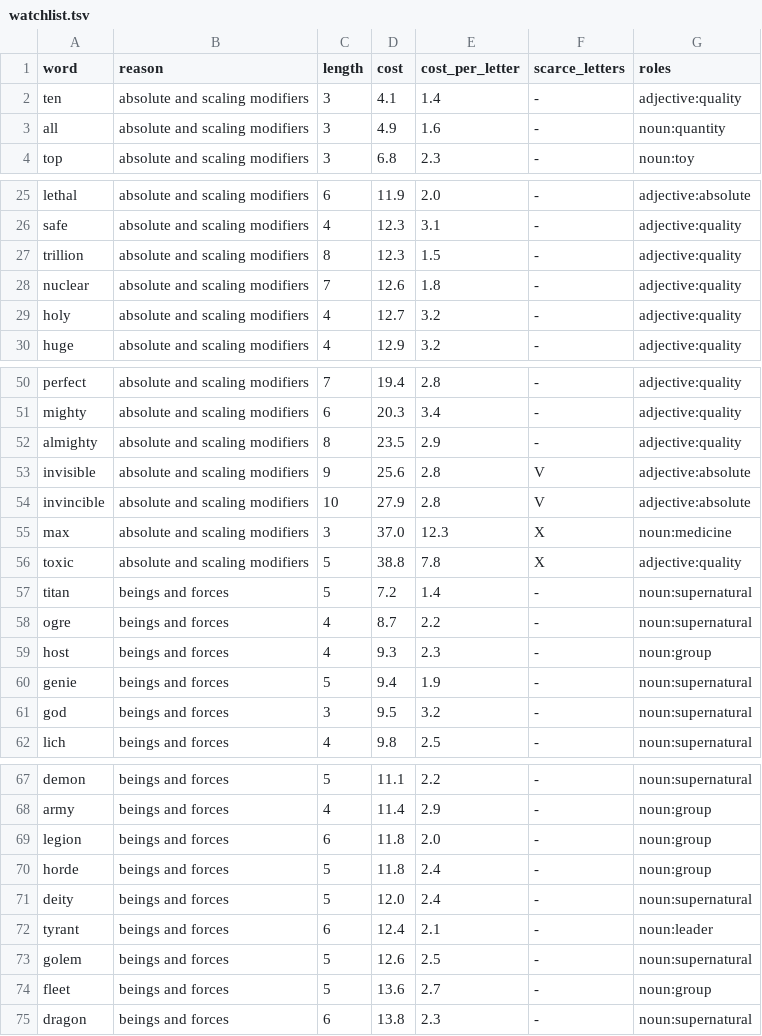
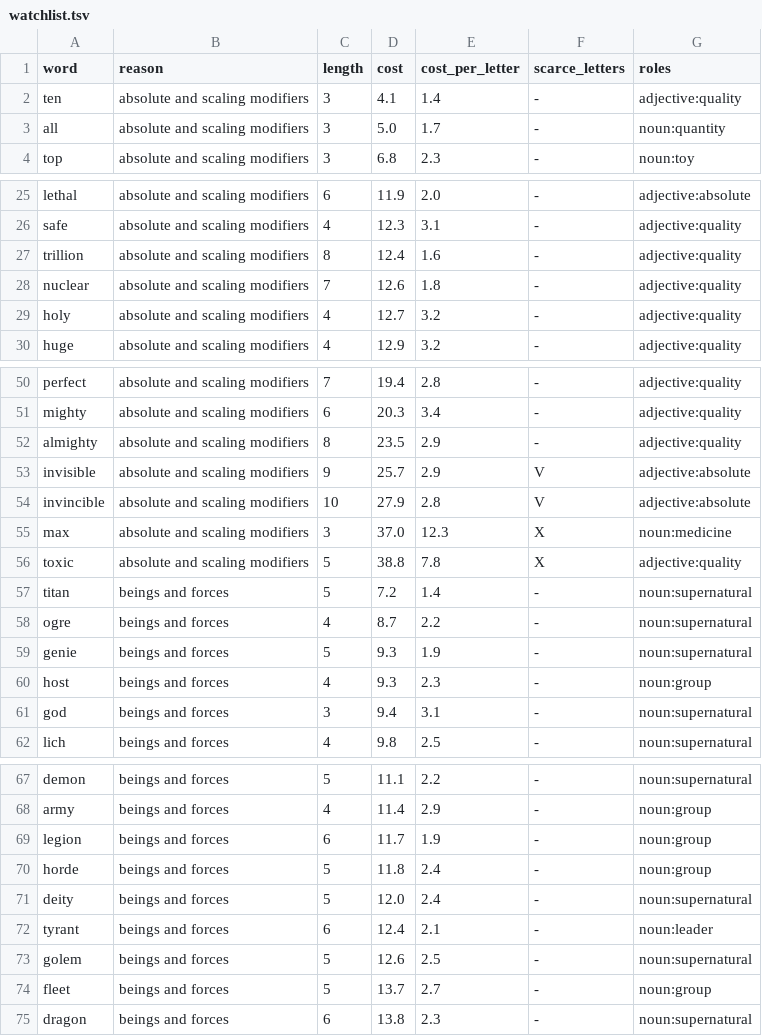
Before and after one commit to oneisnotprime/LastWord, a TSV file: data/watchlist.tsv, drawn as a sheet; only a part is shown, gaps mark what is left out; the diff covers the shown part only.

```diff
--- a/data/watchlist.tsv
+++ b/data/watchlist.tsv
@@ -2,3 +2,3 @@ word	reason	length	cost	cost_per_letter	scarce_letters	roles
 ten	absolute and scaling modifiers	3	4.1	1.4	-	adjective:quality
-all	absolute and scaling modifiers	3	4.9	1.6	-	noun:quantity
+all	absolute and scaling modifiers	3	5.0	1.7	-	noun:quantity
 top	absolute and scaling modifiers	3	6.8	2.3	-	noun:toy
@@ -26,3 +26,3 @@ lethal	absolute and scaling modifiers	6	11.9	2.0	-	adjective:absolute
 safe	absolute and scaling modifiers	4	12.3	3.1	-	adjective:quality
-trillion	absolute and scaling modifiers	8	12.3	1.5	-	adjective:quality
+trillion	absolute and scaling modifiers	8	12.4	1.6	-	adjective:quality
 nuclear	absolute and scaling modifiers	7	12.6	1.8	-	adjective:quality
@@ -52,3 +52,3 @@ mighty	absolute and scaling modifiers	6	20.3	3.4	-	adjective:quality
 almighty	absolute and scaling modifiers	8	23.5	2.9	-	adjective:quality
-invisible	absolute and scaling modifiers	9	25.6	2.8	V	adjective:absolute
+invisible	absolute and scaling modifiers	9	25.7	2.9	V	adjective:absolute
 invincible	absolute and scaling modifiers	10	27.9	2.8	V	adjective:absolute
@@ -58,5 +58,5 @@ titan	beings and forces	5	7.2	1.4	-	noun:supernatural
 ogre	beings and forces	4	8.7	2.2	-	noun:supernatural
+genie	beings and forces	5	9.3	1.9	-	noun:supernatural
 host	beings and forces	4	9.3	2.3	-	noun:group
-genie	beings and forces	5	9.4	1.9	-	noun:supernatural
-god	beings and forces	3	9.5	3.2	-	noun:supernatural
+god	beings and forces	3	9.4	3.1	-	noun:supernatural
 lich	beings and forces	4	9.8	2.5	-	noun:supernatural
@@ -68,3 +68,3 @@ demon	beings and forces	5	11.1	2.2	-	noun:supernatural
 army	beings and forces	4	11.4	2.9	-	noun:group
-legion	beings and forces	6	11.8	2.0	-	noun:group
+legion	beings and forces	6	11.7	1.9	-	noun:group
 horde	beings and forces	5	11.8	2.4	-	noun:group
@@ -73,3 +73,3 @@ tyrant	beings and forces	6	12.4	2.1	-	noun:leader
 golem	beings and forces	5	12.6	2.5	-	noun:supernatural
-fleet	beings and forces	5	13.6	2.7	-	noun:group
+fleet	beings and forces	5	13.7	2.7	-	noun:group
 dragon	beings and forces	6	13.8	2.3	-	noun:supernatural
```
Also changed, not shown: 5 edited cells elsewhere in this file, data/inert.tsv, 24 other files.
